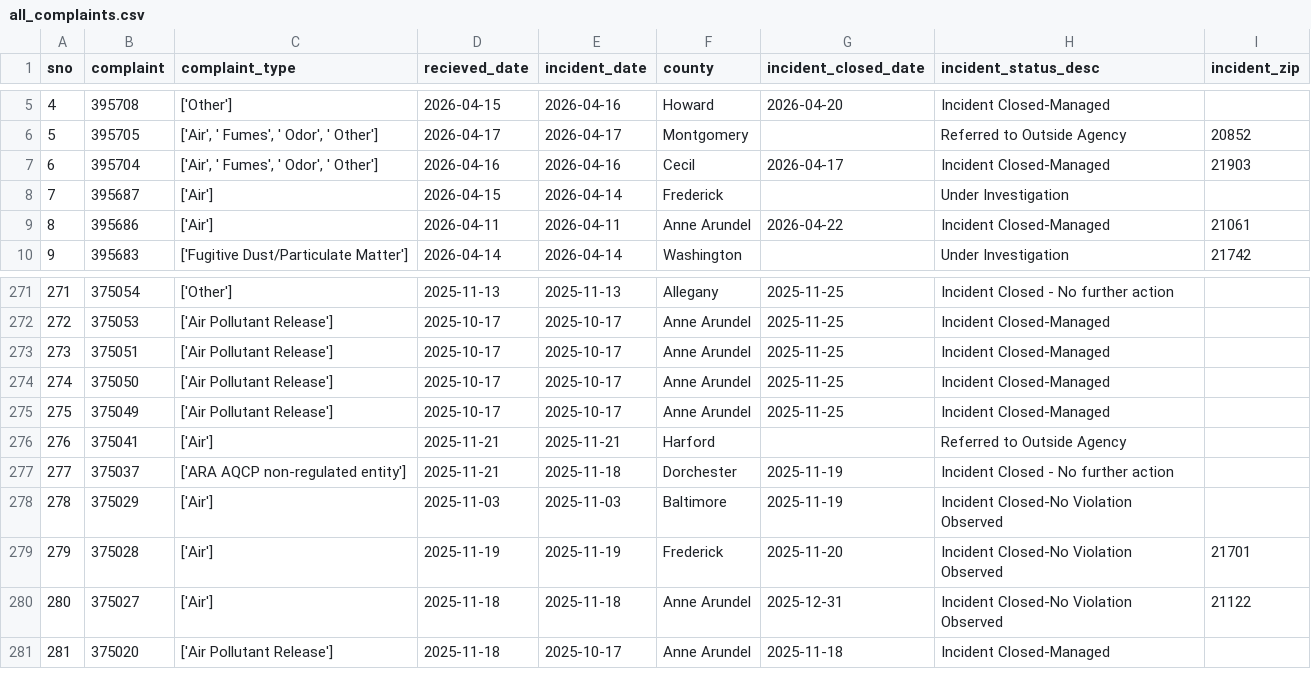
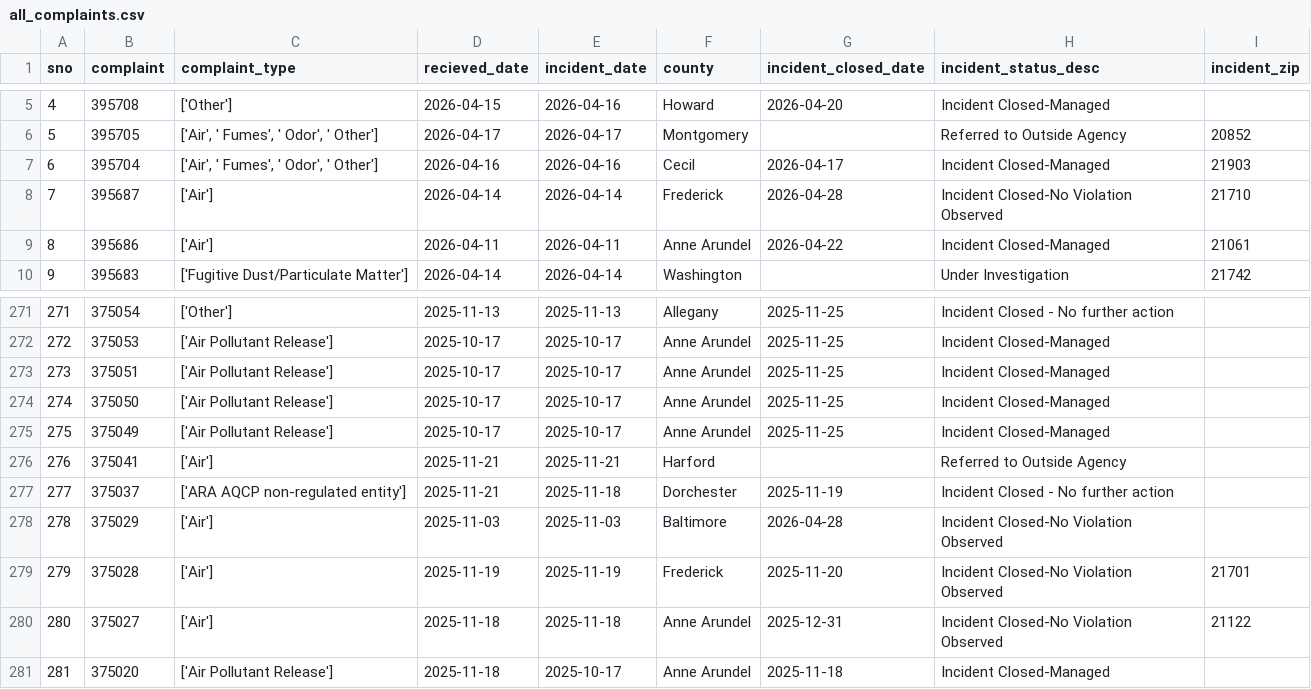
Before and after one commit to johnfcampbell/nicar24pipeline, a CSV file: exported_data/all_complaints.csv, drawn as a sheet; only a part is shown, gaps mark what is left out.

Commit message:
Automated commit from GitHub Actions

```diff
--- a/exported_data/all_complaints.csv
+++ b/exported_data/all_complaints.csv
@@ -7,3 +7,3 @@ sno,complaint,complaint_type,recieved_date,incident_date,county,incident_closed_
 6,395704,"['Air', ' Fumes', ' Odor', ' Other']",2026-04-16,2026-04-16,Cecil,2026-04-17,Incident Closed-Managed,21903
-7,395687,['Air'],2026-04-15,2026-04-14,Frederick,,Under Investigation,
+7,395687,['Air'],2026-04-14,2026-04-14,Frederick,2026-04-28,Incident Closed-No Violation Observed,21710
 8,395686,['Air'],2026-04-11,2026-04-11,Anne Arundel,2026-04-22,Incident Closed-Managed,21061
@@ -277,3 +277,3 @@ sno,complaint,complaint_type,recieved_date,incident_date,county,incident_closed_
 277,375037,['ARA AQCP non-regulated entity'],2025-11-21,2025-11-18,Dorchester,2025-11-19,Incident Closed - No further action,
-278,375029,['Air'],2025-11-03,2025-11-03,Baltimore,2025-11-19,Incident Closed-No Violation Observed,
+278,375029,['Air'],2025-11-03,2025-11-03,Baltimore,2026-04-28,Incident Closed-No Violation Observed,
 279,375028,['Air'],2025-11-19,2025-11-19,Frederick,2025-11-20,Incident Closed-No Violation Observed,21701
```
